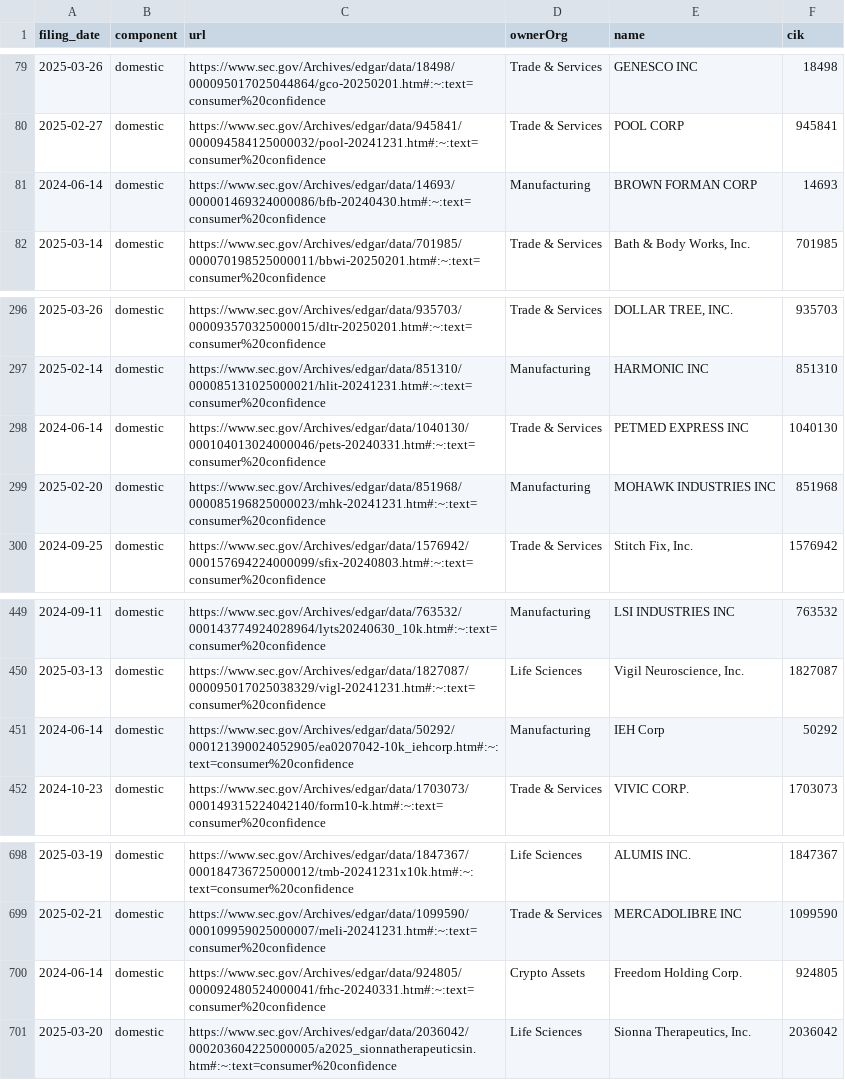
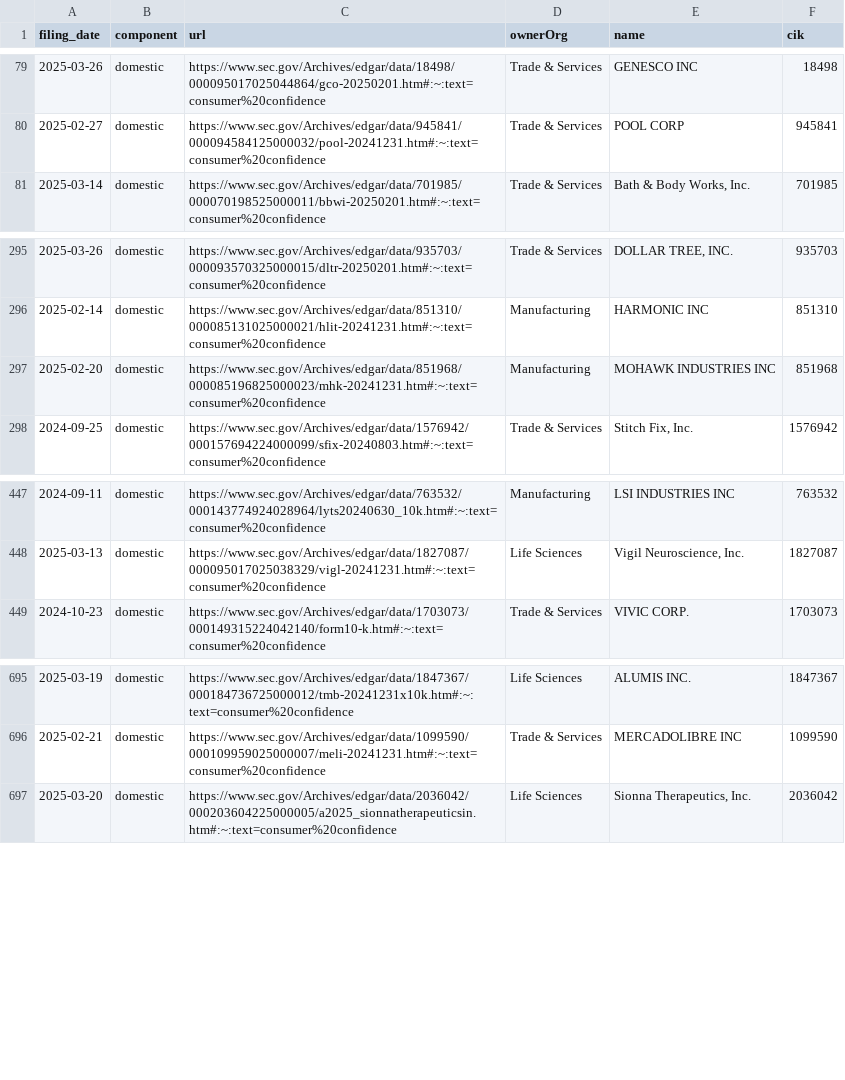
Before and after one commit to jlokos/datamule-indicators, a CSV file: indicators/format1/Consumer Sentiment/consumer-confidence/references.csv, drawn as a sheet; only a part is shown, gaps mark what is left out; the diff names each change by its address in the sheet, - before the commit and + after, or states it on an @@ line.

```diff
--- a/indicators/format1/Consumer Sentiment/consumer-confidence/references.csv
+++ b/indicators/format1/Consumer Sentiment/consumer-confidence/references.csv
-row 81: 2024-06-14 | domestic | https://www.sec.gov/Archives/edgar/data/14693/000001469324000086/bfb-20240430.htm#:~:text=consumer%20confidence | Manufacturing | BROWN FORMAN CORP | 14693
-row 298: 2024-06-14 | domestic | https://www.sec.gov/Archives/edgar/data/1040130/000104013024000046/pets-20240331.htm#:~:text=consumer%20confidence | Trade & Services | PETMED EXPRESS INC | 1040130
-row 451: 2024-06-14 | domestic | https://www.sec.gov/Archives/edgar/data/50292/000121390024052905/ea0207042-10k_iehcorp.htm#:~:text=consumer%20confidence | Manufacturing | IEH Corp | 50292
-row 700: 2024-06-14 | domestic | https://www.sec.gov/Archives/edgar/data/924805/000092480524000041/frhc-20240331.htm#:~:text=consumer%20confidence | Crypto Assets | Freedom Holding Corp. | 924805
```
Also changed, not shown: indicators/format1/Corporate Finance/ipo/references.csv, indicators/format1/Health/health-research/references.csv, 46 other files.
